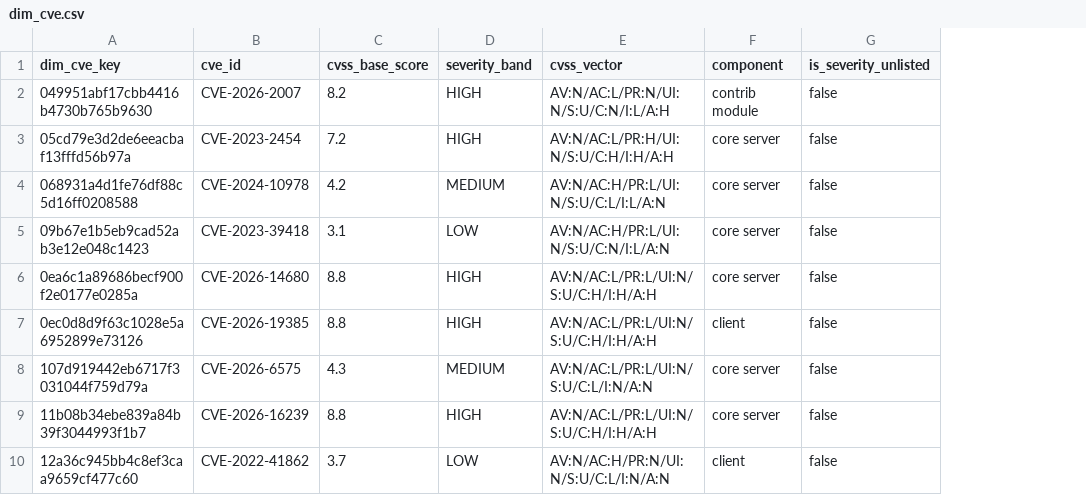
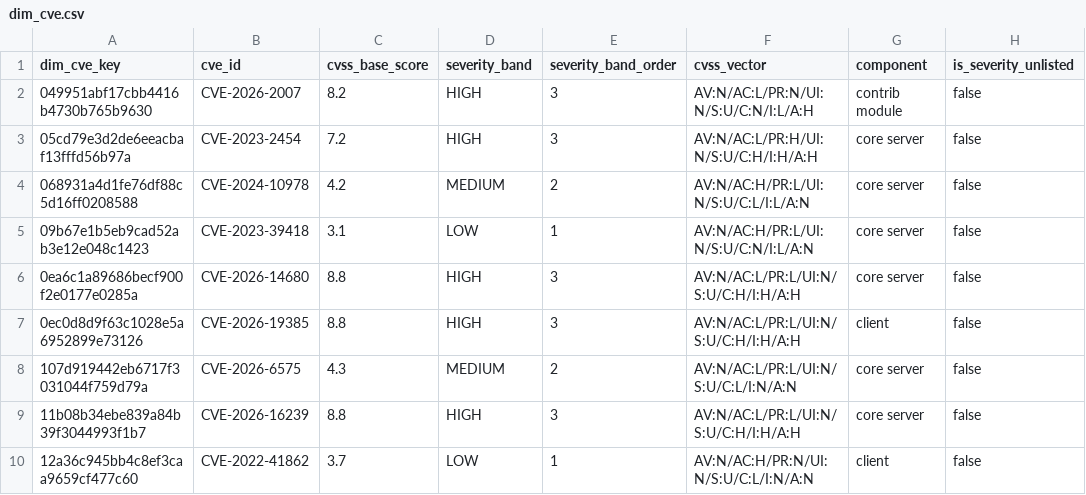
Before and after one commit to dorianinsights/postgres_bug_analysis, a CSV file: data/derived/dim_cve.csv, drawn as a sheet; only a part is shown; the diff names each change by its address in the sheet, - before the commit and + after, or states it on an @@ line.

```diff
--- a/data/derived/dim_cve.csv
+++ b/data/derived/dim_cve.csv
+column E (severity_band_order), rows 2-10: 3 | 3 | 2 | 1 | 3 | 3 | 2 | 3 | 1
```
Also changed, not shown: 13 other files.
